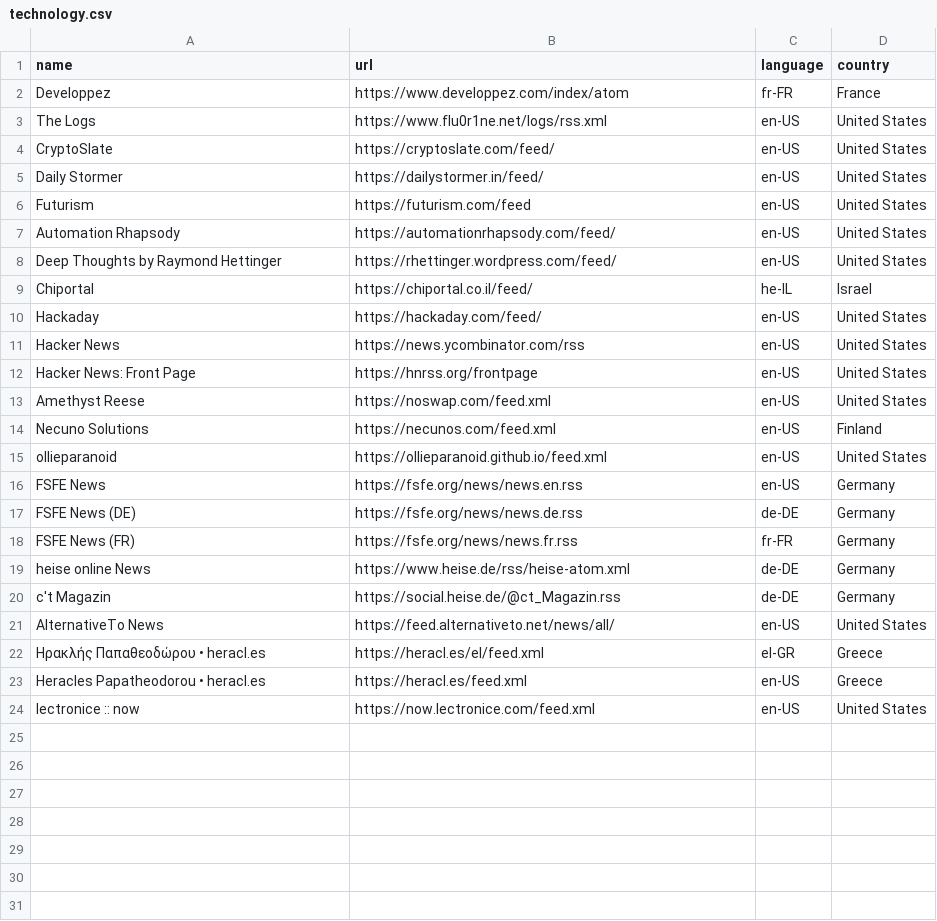
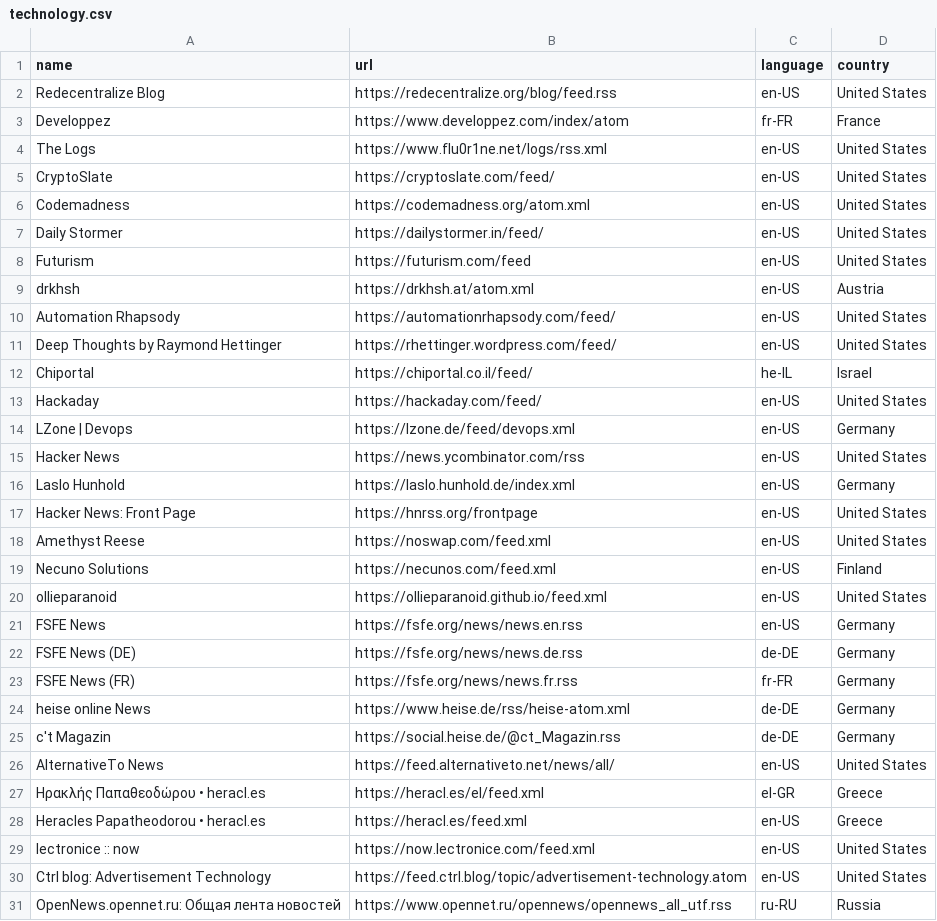
Before and after one commit to ThUnD3r-Gr33n/Slixfeed, a CSV file: datasets/news/technology.csv, drawn as a sheet; the diff names each change by its address in the sheet, - before the commit and + after, or states it on an @@ line.

```diff
--- a/datasets/news/technology.csv
+++ b/datasets/news/technology.csv
+row 2: Redecentralize Blog | https://redecentralize.org/blog/feed.rss | en-US | United States
+row 6: Codemadness | https://codemadness.org/atom.xml | en-US | United States
+row 9: drkhsh | https://drkhsh.at/atom.xml | en-US | Austria
+row 14: LZone | Devops | https://lzone.de/feed/devops.xml | en-US | Germany
+row 16: Laslo Hunhold | https://laslo.hunhold.de/index.xml | en-US | Germany
+row 30: Ctrl blog: Advertisement Technology | https://feed.ctrl.blog/topic/advertisement-technology.atom | en-US | United States
+row 31: OpenNews.opennet.ru: Общая лента новостей | https://www.opennet.ru/opennews/opennews_all_utf.rss | ru-RU | Russia
```
Also changed, not shown: datasets/news/bsd_linux_unix.csv, datasets/news/computer.csv, 54 other files.
